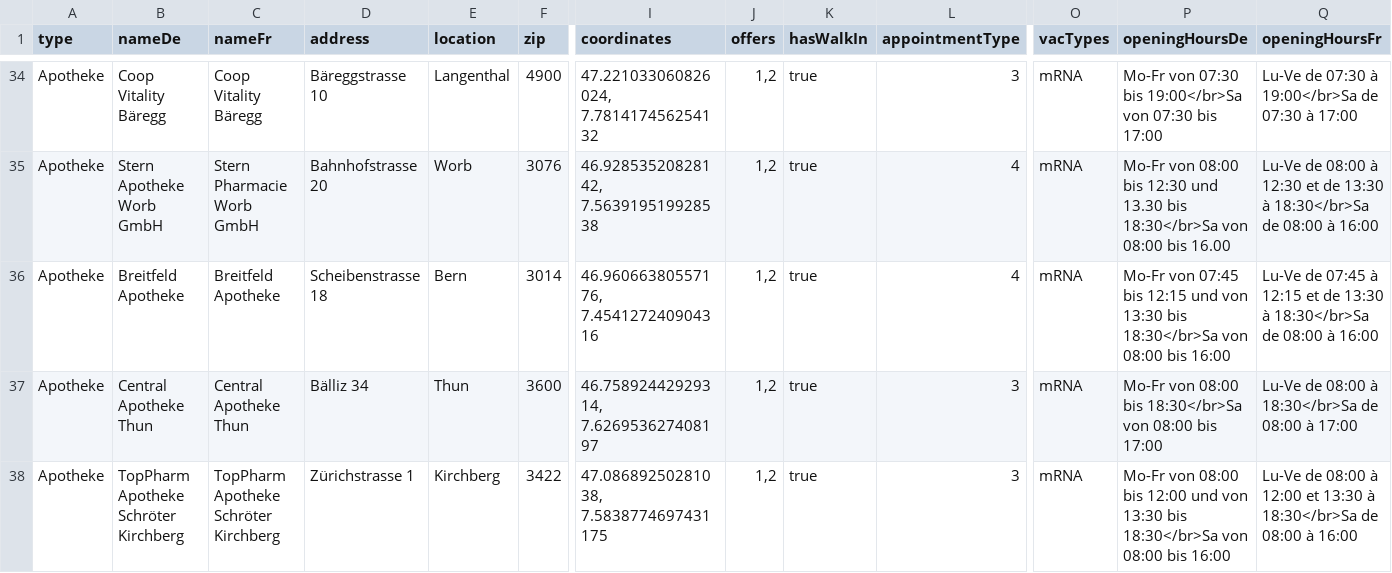
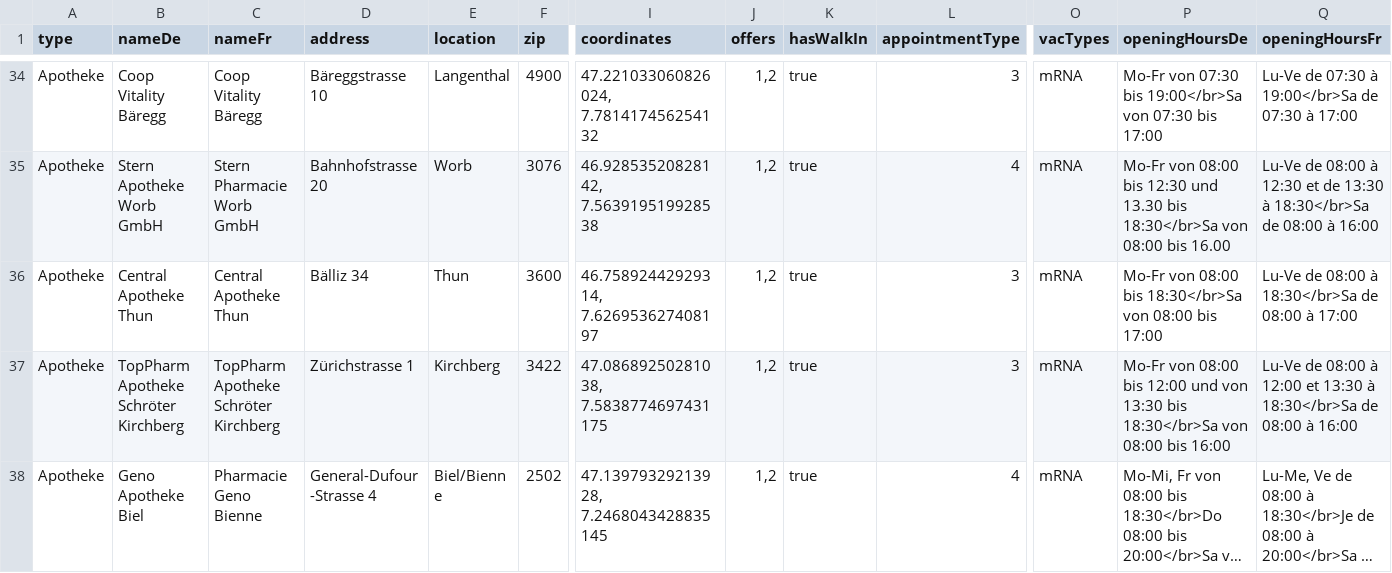
Before and after one commit to openDataBE/VacOffer, a CSV file: vac_locations_static.csv, drawn as a sheet; only a part is shown, gaps mark what is left out; the shorter side is filled out with more unchanged rows; long unchanged cells end in …; rows hold the shown columns only; the diff names each change by its address in the sheet, - before the commit and + after, or states it on an @@ line.

Commit message:
Update vac_locations_static.csv
deleted breitfeld apotheke

```diff
--- a/vac_locations_static.csv
+++ b/vac_locations_static.csv
-row 36: Apotheke | Breitfeld Apotheke | Breitfeld Apotheke | Scheibenstrasse 18 | Bern | 3014 | 46.96066380557176, 7.454127240904316 | 1,2 | true | 4 | mRNA | Mo-Fr von 07:45 bis 12:15 und von 13:30 bis 18:30</br>Sa von 08:00 bis 16:00 | Lu-Ve de 07:45 à 12:15 et de 13:30 à 18:30</br>Sa de 08:00 à 16:00
```
